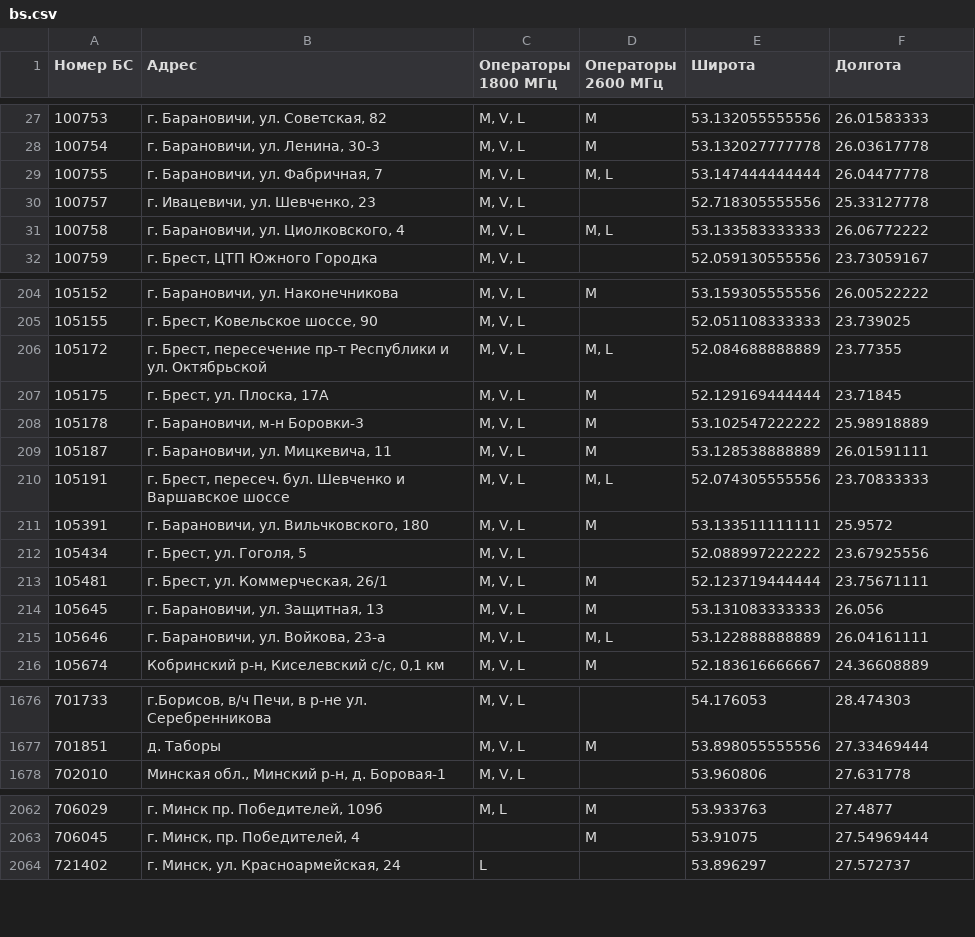
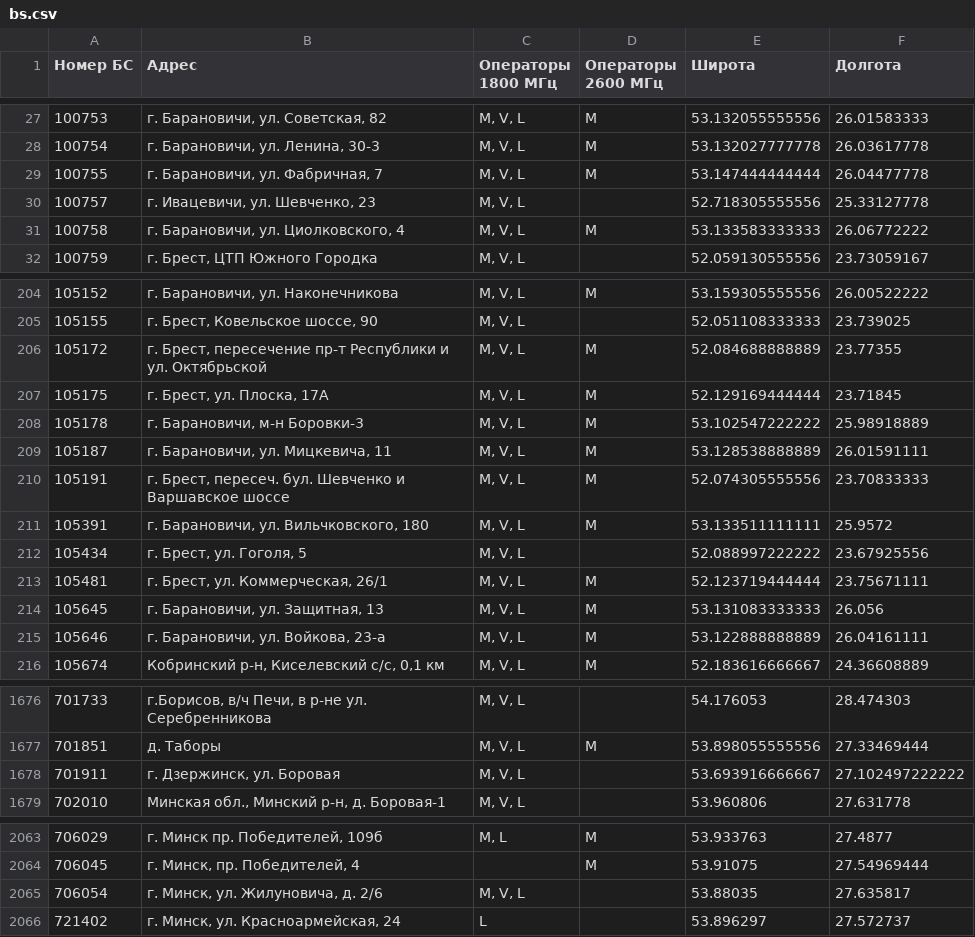
Before and after one commit to BelCellTracker/beCloud, a CSV file: bs.csv, drawn as a sheet; only a part is shown, gaps mark what is left out; the diff covers the shown part only.

```diff
--- a/bs.csv
+++ b/bs.csv
@@ -28,5 +28,5 @@
 100754,"г. Барановичи, ул. Ленина, 30-3","M, V, L",M,53.132027777778,26.03617778
-100755,"г. Барановичи, ул. Фабричная, 7","M, V, L","M, L",53.147444444444,26.04477778
+100755,"г. Барановичи, ул. Фабричная, 7","M, V, L",M,53.147444444444,26.04477778
 100757,"г. Ивацевичи, ул. Шевченко, 23","M, V, L",,52.718305555556,25.33127778
-100758,"г. Барановичи, ул. Циолковского, 4","M, V, L","M, L",53.133583333333,26.06772222
+100758,"г. Барановичи, ул. Циолковского, 4","M, V, L",M,53.133583333333,26.06772222
 100759,"г. Брест, ЦТП Южного Городка","M, V, L",,52.059130555556,23.73059167
@@ -205,3 +205,3 @@
 105155,"г. Брест, Ковельское шоссе, 90","M, V, L",,52.051108333333,23.739025
-105172,"г. Брест, пересечение пр-т Республики и ул. Октябрьской","M, V, L","M, L",52.084688888889,23.77355
+105172,"г. Брест, пересечение пр-т Республики и ул. Октябрьской","M, V, L",M,52.084688888889,23.77355
 105175,"г. Брест, ул. Плоска, 17А","M, V, L",M,52.129169444444,23.71845
@@ -209,3 +209,3 @@
 105187,"г. Барановичи, ул. Мицкевича, 11","M, V, L",M,53.128538888889,26.01591111
-105191,"г. Брест, пересеч. бул. Шевченко и Варшавское шоссе","M, V, L","M, L",52.074305555556,23.70833333
+105191,"г. Брест, пересеч. бул. Шевченко и Варшавское шоссе","M, V, L",M,52.074305555556,23.70833333
 105391,"г. Барановичи, ул. Вильчковского, 180","M, V, L",M,53.133511111111,25.9572
@@ -214,3 +214,3 @@
 105645,"г. Барановичи, ул. Защитная, 13","M, V, L",M,53.131083333333,26.056
-105646,"г. Барановичи, ул. Войкова, 23-а","M, V, L","M, L",53.122888888889,26.04161111
+105646,"г. Барановичи, ул. Войкова, 23-а","M, V, L",M,53.122888888889,26.04161111
 105674,"Кобринский р-н, Киселевский с/с, 0,1 км","M, V, L",M,52.183616666667,24.36608889
@@ -1677,2 +1677,3 @@
 701851,д. Таборы ,"M, V, L",M,53.898055555556,27.33469444
+701911,"г. Дзержинск, ул. Боровая","M, V, L",,53.693916666667,27.102497222222
 702010,"Минская обл., Минский р-н, д. Боровая-1 ","M, V, L",,53.960806,27.631778
@@ -2063,2 +2064,3 @@
 706045,"г. Минск, пр. Победителей, 4",,M,53.91075,27.54969444
+706054,"г. Минск, ул. Жилуновича, д. 2/6","M, V, L",,53.88035,27.635817
 721402,"г. Минск, ул. Красноармейская, 24",L,,53.896297,27.572737
```
Also changed, not shown: 48 edited cells elsewhere in this file, 1 other file.
